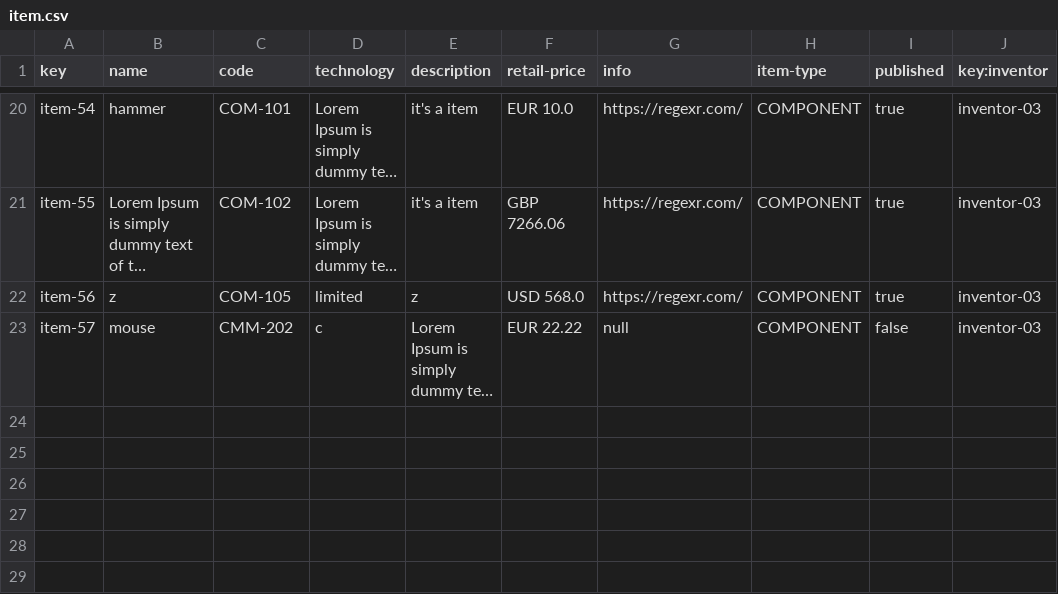
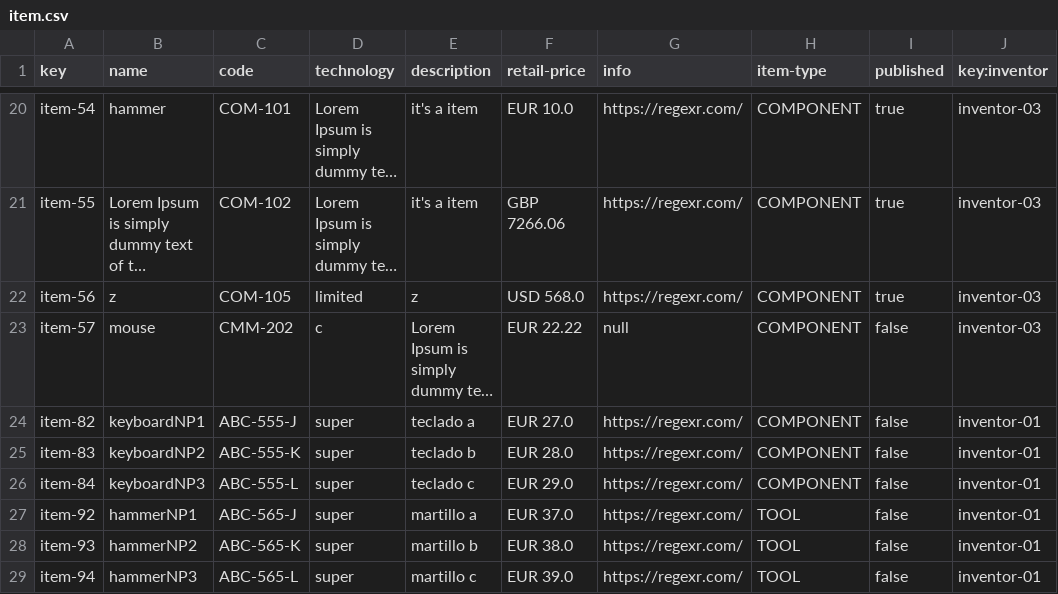
Before and after one commit to RafaJF/Acme-Toolkits, a CSV file: src/main/webapp/WEB-INF/resources/sample-data/item.csv, drawn as a sheet; only a part is shown, gaps mark what is left out; long unchanged cells end in …; the diff names each change by its address in the sheet, - before the commit and + after, or states it on an @@ line.

Commit message:
Implementa edicion de inventor-items
Creación, edición, eliminación y publicación de items (componentes y
herramientas) por parte de su inventor

```diff
--- a/src/main/webapp/WEB-INF/resources/sample-data/item.csv
+++ b/src/main/webapp/WEB-INF/resources/sample-data/item.csv
+row 24: item-82 | keyboardNP1 | ABC-555-J | super | teclado a | EUR 27.0 | https://regexr.com/ | COMPONENT | false | inventor-01
+row 25: item-83 | keyboardNP2 | ABC-555-K | super | teclado b | EUR 28.0 | https://regexr.com/ | COMPONENT | false | inventor-01
+row 26: item-84 | keyboardNP3 | ABC-555-L | super | teclado c | EUR 29.0 | https://regexr.com/ | COMPONENT | false | inventor-01
+row 27: item-92 | hammerNP1 | ABC-565-J | super | martillo a | EUR 37.0 | https://regexr.com/ | TOOL | false | inventor-01
+row 28: item-93 | hammerNP2 | ABC-565-K | super | martillo b | EUR 38.0 | https://regexr.com/ | TOOL | false | inventor-01
+row 29: item-94 | hammerNP3 | ABC-565-L | super | martillo c | EUR 39.0 | https://regexr.com/ | TOOL | false | inventor-01
```
Also changed, not shown: 10 other files.
